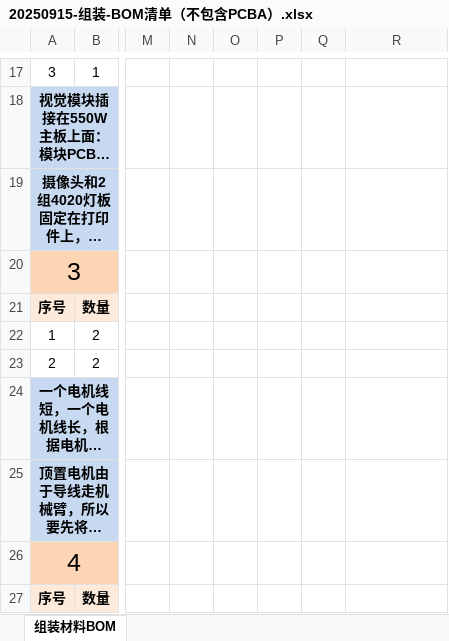
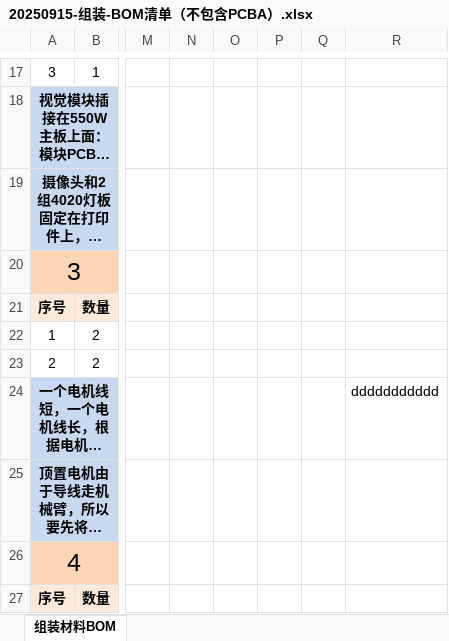
Before and after one commit to dashupc/MOSS_550W, an Excel workbook: 01_HARDWARE（已完成）/03_组装BOM清单/20250915-组装-BOM清单（不包含PCBA）.xlsx, sheet 组装材料BOM, drawn as a sheet; only a part is shown, gaps mark what is left out; long unchanged cells end in …; values as stored, in another font and other column widths than the file's, no borders; the diff names each change by its address in the sheet, - before the commit and + after, or states it on an @@ line.

```diff
--- a/01_HARDWARE（已完成）/03_组装BOM清单/20250915-组装-BOM清单（不包含PCBA）.xlsx (sheet 组装材料BOM)
+++ b/01_HARDWARE（已完成）/03_组装BOM清单/20250915-组装-BOM清单（不包含PCBA）.xlsx (sheet 组装材料BOM)
-R24: (empty)
+R24: ddddddddddd
```
